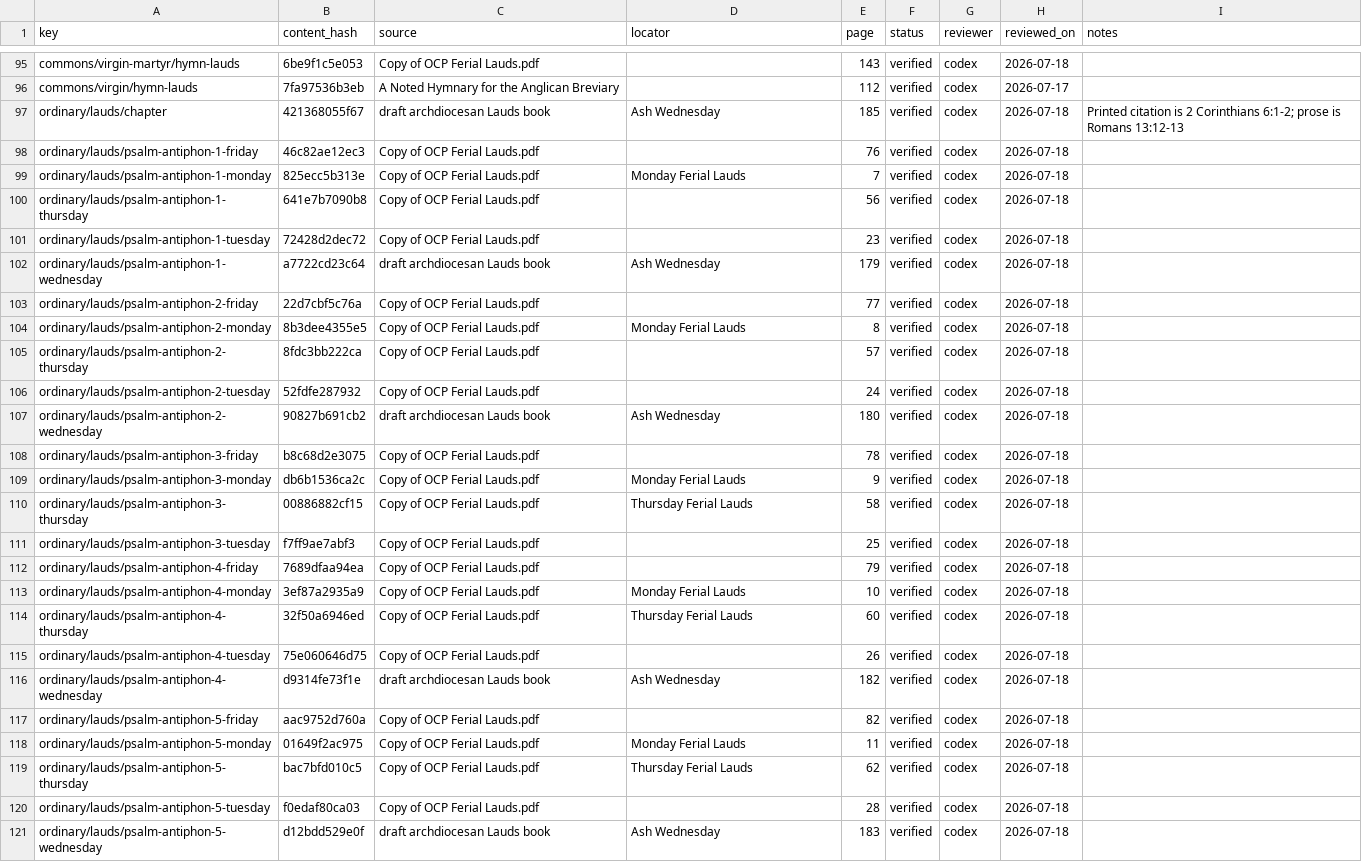
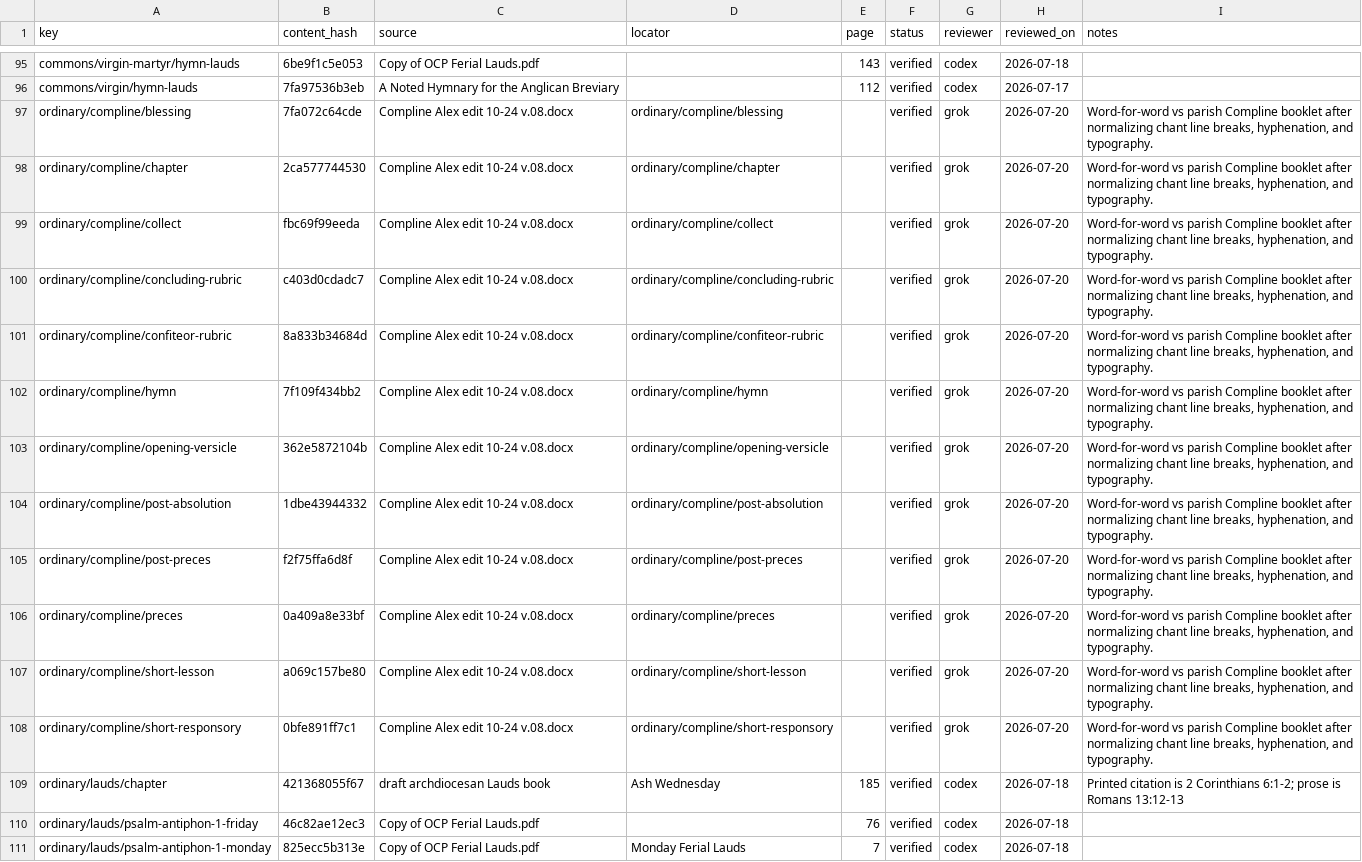
Before and after one commit to orthodoxwest/office, a CSV file: data/review/provenance.csv, drawn as a sheet; only a part is shown, gaps mark what is left out; the shorter side is filled out with more unchanged rows.

Commit message:
Align Compline ordinary with parish booklet (#139)
Match ordinary Compline texts to Compline Alex edit 10-24 v.08: singular
Deus in adjutorium, restored preces versicle and Let us pray, collect and
blessing wording, and related short-lesson/chapter/hymn fixes. Attest the
updated ordinary keys and regenerate Compline goldens.

```diff
--- a/data/review/provenance.csv
+++ b/data/review/provenance.csv
@@ -96,2 +96,14 @@ commons/virgin-martyr/hymn-lauds,6be9f1c5e053,Copy of OCP Ferial Lauds.pdf,,143,
 commons/virgin/hymn-lauds,7fa97536b3eb,A Noted Hymnary for the Anglican Breviary,,112,verified,codex,2026-07-17,
+ordinary/compline/blessing,7fa072c64cde,Compline Alex edit 10-24 v.08.docx,ordinary/compline/blessing,,verified,grok,2026-07-20,"Word-for-word vs parish Compline booklet after normalizing chant line breaks, hyphenation, and typography."
+ordinary/compline/chapter,2ca577744530,Compline Alex edit 10-24 v.08.docx,ordinary/compline/chapter,,verified,grok,2026-07-20,"Word-for-word vs parish Compline booklet after normalizing chant line breaks, hyphenation, and typography."
+ordinary/compline/collect,fbc69f99eeda,Compline Alex edit 10-24 v.08.docx,ordinary/compline/collect,,verified,grok,2026-07-20,"Word-for-word vs parish Compline booklet after normalizing chant line breaks, hyphenation, and typography."
+ordinary/compline/concluding-rubric,c403d0cdadc7,Compline Alex edit 10-24 v.08.docx,ordinary/compline/concluding-rubric,,verified,grok,2026-07-20,"Word-for-word vs parish Compline booklet after normalizing chant line breaks, hyphenation, and typography."
+ordinary/compline/confiteor-rubric,8a833b34684d,Compline Alex edit 10-24 v.08.docx,ordinary/compline/confiteor-rubric,,verified,grok,2026-07-20,"Word-for-word vs parish Compline booklet after normalizing chant line breaks, hyphenation, and typography."
+ordinary/compline/hymn,7f109f434bb2,Compline Alex edit 10-24 v.08.docx,ordinary/compline/hymn,,verified,grok,2026-07-20,"Word-for-word vs parish Compline booklet after normalizing chant line breaks, hyphenation, and typography."
+ordinary/compline/opening-versicle,362e5872104b,Compline Alex edit 10-24 v.08.docx,ordinary/compline/opening-versicle,,verified,grok,2026-07-20,"Word-for-word vs parish Compline booklet after normalizing chant line breaks, hyphenation, and typography."
+ordinary/compline/post-absolution,1dbe43944332,Compline Alex edit 10-24 v.08.docx,ordinary/compline/post-absolution,,verified,grok,2026-07-20,"Word-for-word vs parish Compline booklet after normalizing chant line breaks, hyphenation, and typography."
+ordinary/compline/post-preces,f2f75ffa6d8f,Compline Alex edit 10-24 v.08.docx,ordinary/compline/post-preces,,verified,grok,2026-07-20,"Word-for-word vs parish Compline booklet after normalizing chant line breaks, hyphenation, and typography."
+ordinary/compline/preces,0a409a8e33bf,Compline Alex edit 10-24 v.08.docx,ordinary/compline/preces,,verified,grok,2026-07-20,"Word-for-word vs parish Compline booklet after normalizing chant line breaks, hyphenation, and typography."
+ordinary/compline/short-lesson,a069c157be80,Compline Alex edit 10-24 v.08.docx,ordinary/compline/short-lesson,,verified,grok,2026-07-20,"Word-for-word vs parish Compline booklet after normalizing chant line breaks, hyphenation, and typography."
+ordinary/compline/short-responsory,0bfe891ff7c1,Compline Alex edit 10-24 v.08.docx,ordinary/compline/short-responsory,,verified,grok,2026-07-20,"Word-for-word vs parish Compline booklet after normalizing chant line breaks, hyphenation, and typography."
 ordinary/lauds/chapter,421368055f67,draft archdiocesan Lauds book,Ash Wednesday,185,verified,codex,2026-07-18,Printed citation is 2 Corinthians 6:1-2; prose is Romans 13:12-13
```
Also changed, not shown: 12 other files.
